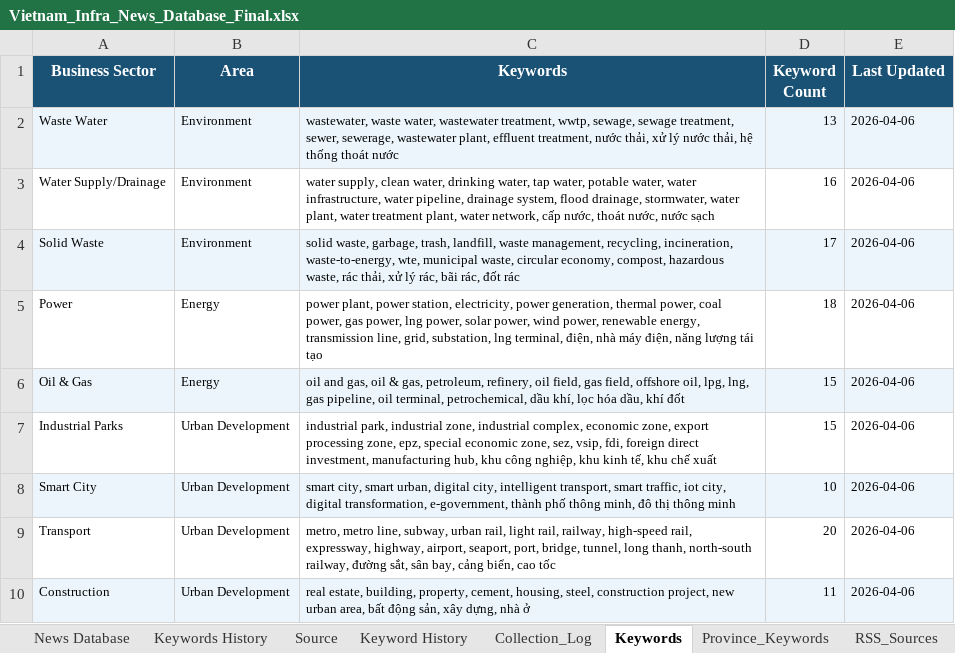
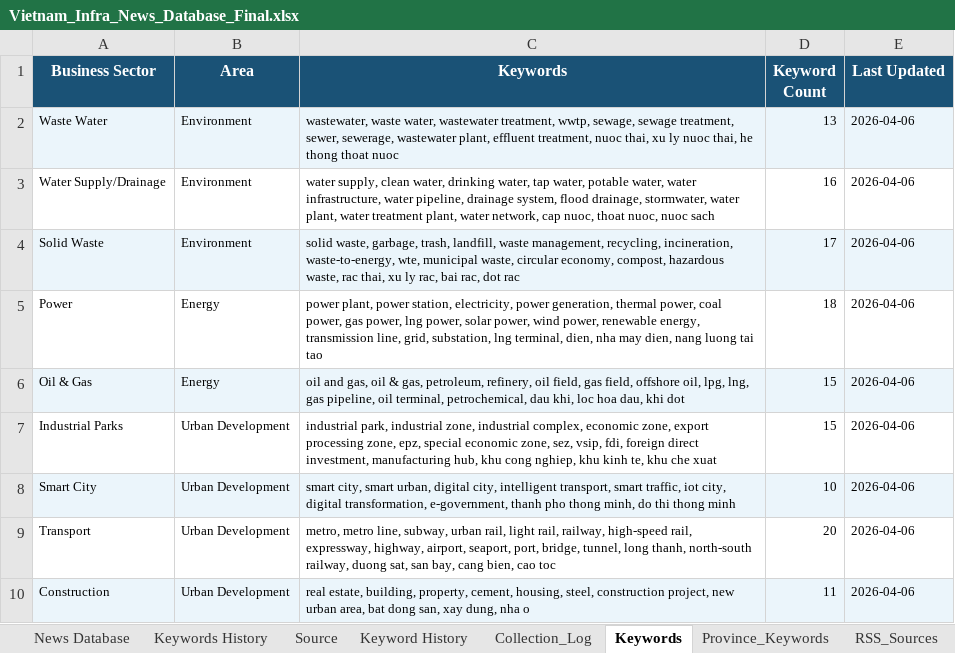
Before and after one commit to hms4792/vietnam-infra-news, an Excel workbook: data/database/Vietnam_Infra_News_Database_Final.xlsx, sheet Keywords, drawn as a sheet; values as stored, in another font and other column widths than the file's, no borders; the diff names each change by its address in the sheet, - before the commit and + after, or states it on an @@ line.

```diff
--- a/data/database/Vietnam_Infra_News_Database_Final.xlsx (sheet Keywords)
+++ b/data/database/Vietnam_Infra_News_Database_Final.xlsx (sheet Keywords)
-C2 (Keywords): …effluent treatment, nước thải, xử lý nước thải, hệ thống thoát nước
+C2 (Keywords): …effluent treatment, nuoc thai, xu ly nuoc thai, he thong thoat nuoc
-C3 (Keywords): …water network, cấp nước, thoát nước, nước sạch
+C3 (Keywords): …water network, cap nuoc, thoat nuoc, nuoc sach
-C4 (Keywords): …hazardous waste, rác thải, xử lý rác, bãi rác, đốt rác
+C4 (Keywords): …hazardous waste, rac thai, xu ly rac, bai rac, dot rac
-C5 (Keywords): …lng terminal, điện, nhà máy điện, năng lượng tái tạo
+C5 (Keywords): …lng terminal, dien, nha may dien, nang luong tai tao
-C6 (Keywords): …terminal, petrochemical, dầu khí, lọc hóa dầu, khí đốt
+C6 (Keywords): …terminal, petrochemical, dau khi, loc hoa dau, khi dot
-C7 (Keywords): …hub, khu công nghiệp, khu kinh tế, khu chế xuất
+C7 (Keywords): …hub, khu cong nghiep, khu kinh te, khu che xuat
-C8 (Keywords): …transformation, e-government, thành phố thông minh, đô thị thông minh
+C8 (Keywords): …transformation, e-government, thanh pho thong minh, do thi thong minh
-C9 (Keywords): …north-south railway, đường sắt, sân bay, cảng biển, cao tốc
+C9 (Keywords): …north-south railway, duong sat, san bay, cang bien, cao toc
-C10 (Keywords): …urban area, bất động sản, xây dựng, nhà ở
+C10 (Keywords): …urban area, bat dong san, xay dung, nha o
```
Also changed, not shown: sheet Keywords History, sheet News Database, sheet Keyword History, sheet Summary, sheet Collection_Log, 3 other files.
